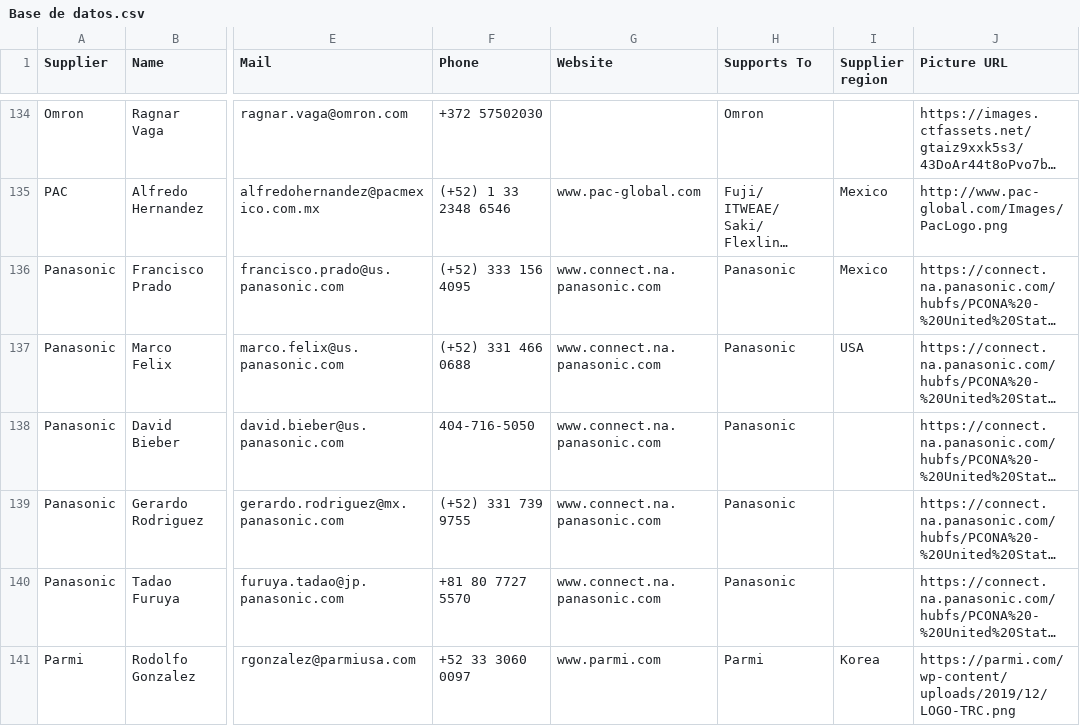
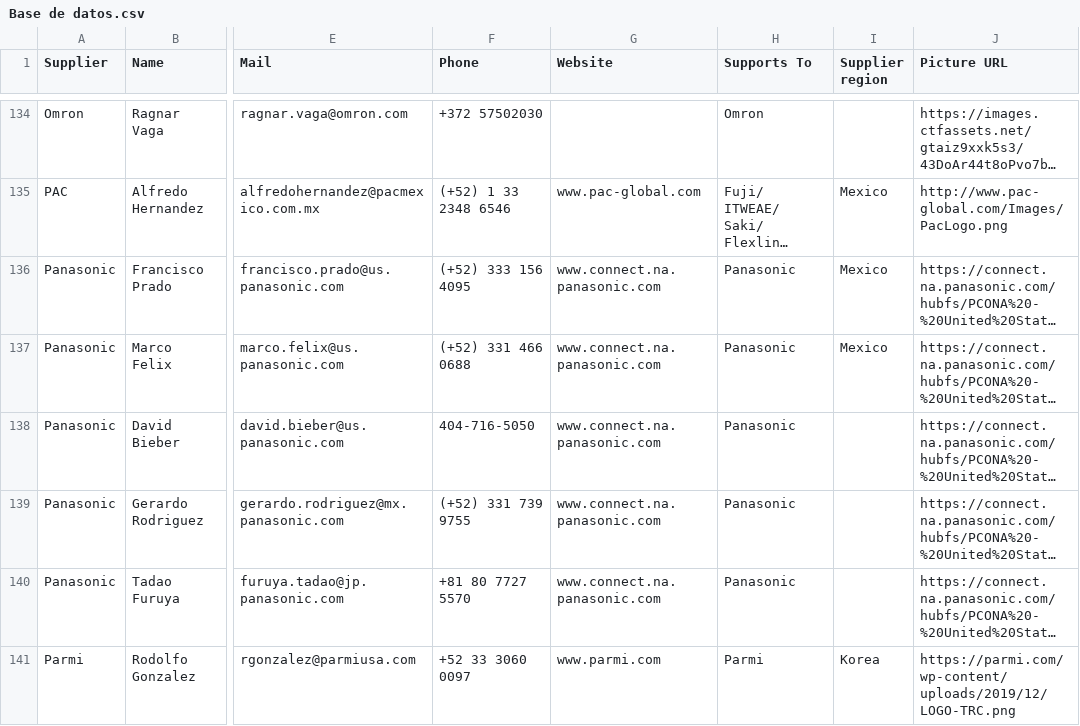
Before and after one commit to moi6k2/Directory, a CSV file: Base de datos.csv, drawn as a sheet; only a part is shown, gaps mark what is left out; long unchanged cells end in …; the diff names each change by its address in the sheet, - before the commit and + after, or states it on an @@ line.

Commit message:
Update contacts from Directory

```diff
--- a/Base de datos.csv
+++ b/Base de datos.csv
-I137 (Supplier region): USA
+I137 (Supplier region): Mexico
```
